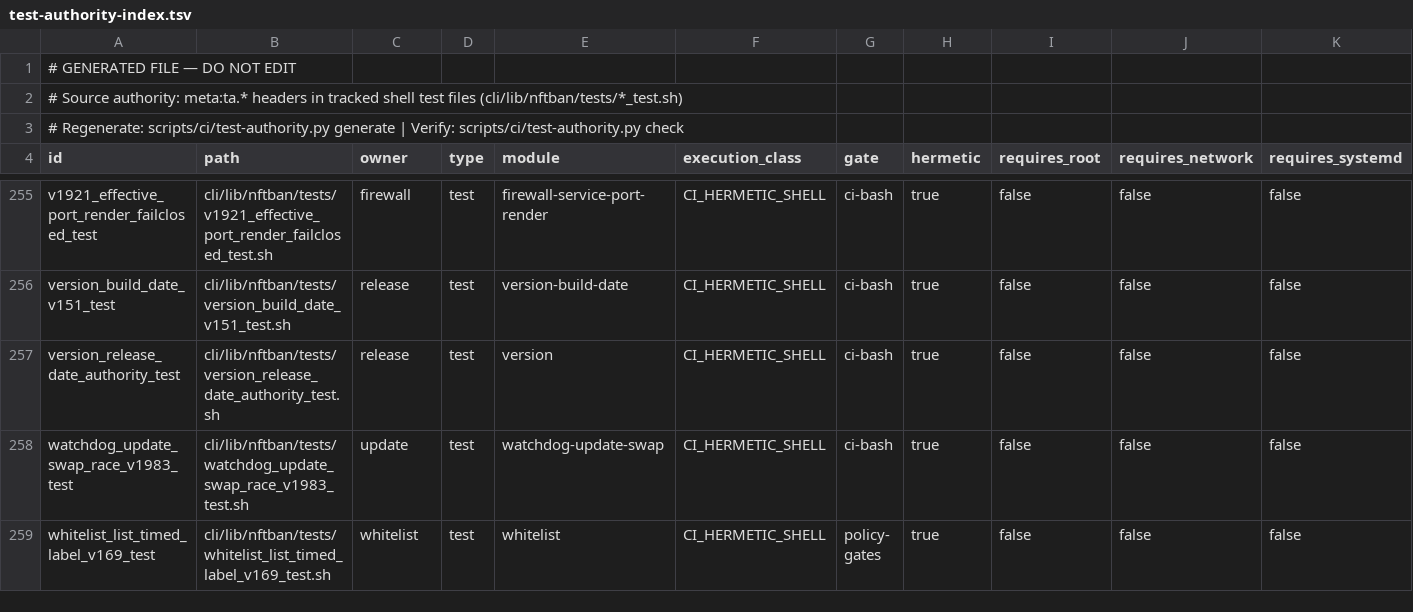
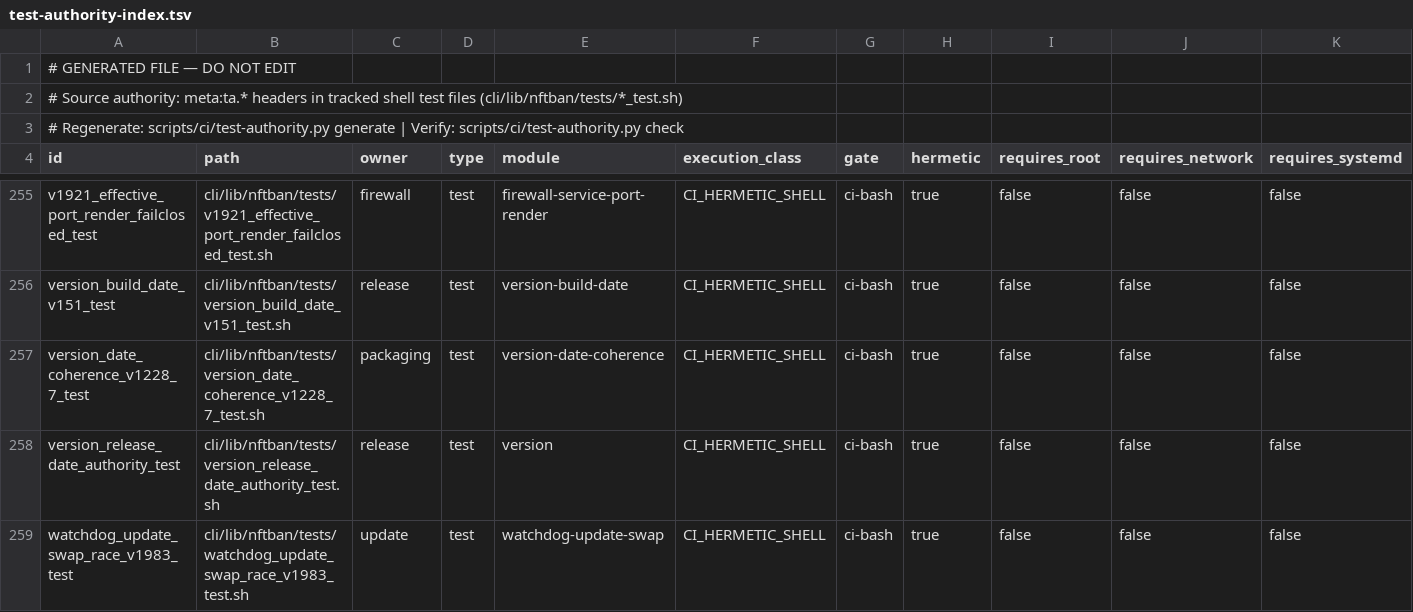
Before and after one commit to itcmsgr/nftban, a TSV file: scripts/ci/test-authority-index.tsv, drawn as a sheet; only a part is shown, gaps mark what is left out; the shorter side is filled out with more unchanged rows; rows hold the shown columns only; the diff names each change by its address in the sheet, - before the commit and + after, or states it on an @@ line.

Commit message:
fix(release): VERSION_DATE coherence guard + correct the stale date (debt dividend)
The v1.228.7 capped debt dividend (owner-approved, frozen to VERSION_DATE only).
VERSION_DATE is the operator-visible Release Date and it lagged the real release:
v1.227.0 shipped 2026-07-24 with VERSION_DATE=2026-07-20, and v1.228.6 shipped
2026-08-08 with VERSION_DATE still 2026-07-28 (my own miss in the .6 release-prep).

- VERSION_DATE corrected to 2026-08-08 to match the CHANGELOG v1.228.6 heading.
- New BLOCKING guard scripts/ci/check-version-date-coherence.sh asserts
  VERSION_DATE == the CHANGELOG '## [vVERSION] - DATE' heading for the version in
  the VERSION file. The authority is the DECLARED release-prep heading, NOT the
  wall clock — comparing to today's date would break reproducibility and
  conflate release metadata with BuildDate. So a release-prep that bumps
  VERSION + CHANGELOG but forgets VERSION_DATE now cannot merge; it also
  requires VERSION_DATE to be strict ISO (the version.sh resolver rejects
  anything else to "unknown", which must not ship).
- Wired BLOCKING into Policy Gates.
- Falsifiability test (5 cases): real tree passes; coherent fixture passes;
  stale date, missing heading, and non-ISO all rejected.
- Package-native smoke (el9): `nftban version` surfaces the value from the
  packaged /usr/lib/nftban/VERSION_DATE (no frozen constant), so a correct
  packaged date renders correctly.

This closes BUG-RELEASE-PREP-VERSION-DATE-STALE and permanently prevents the
recurrence class. Second .7 debt reduction (the first, OPEN_CANONICAL_LOGS_
REGISTRATION, was already fixed — register reconciled).

```diff
--- a/scripts/ci/test-authority-index.tsv
+++ b/scripts/ci/test-authority-index.tsv
+row 257: version_date_coherence_v1228_7_test | cli/lib/nftban/tests/version_date_coherence_v1228_7_test.sh | packaging | test | version-date-coherence | CI_HERMETIC_SHELL | ci-bash | true | false | false | false
```
Also changed, not shown: 4 other files.
